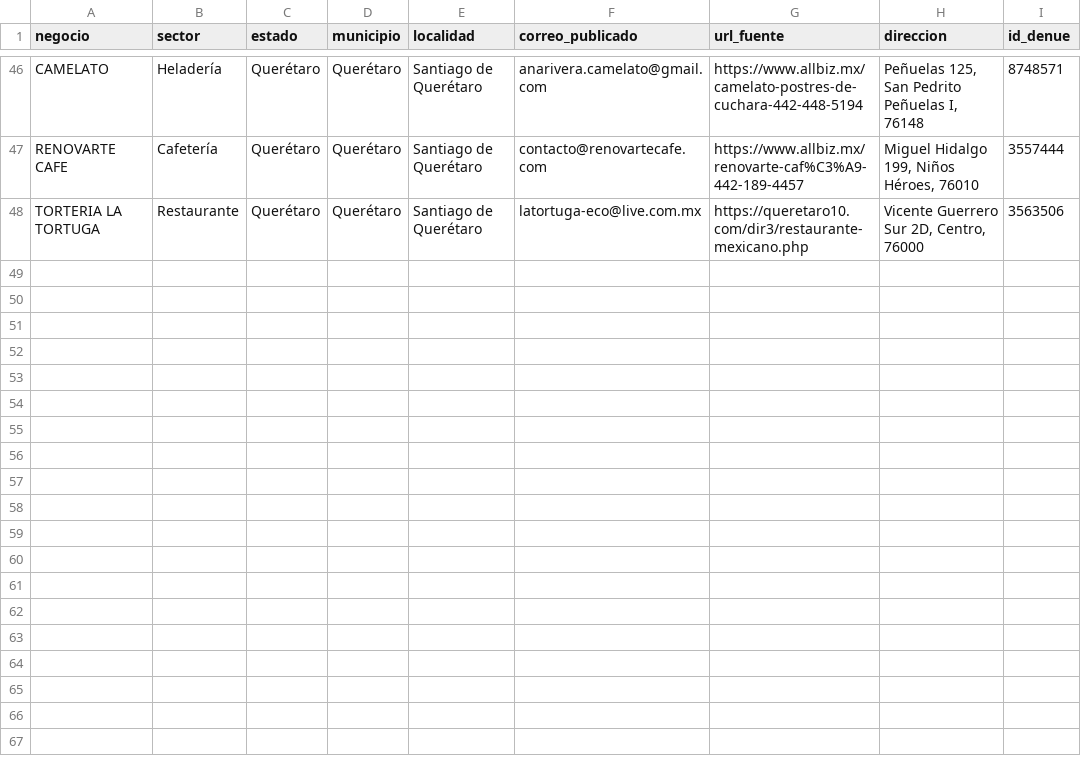
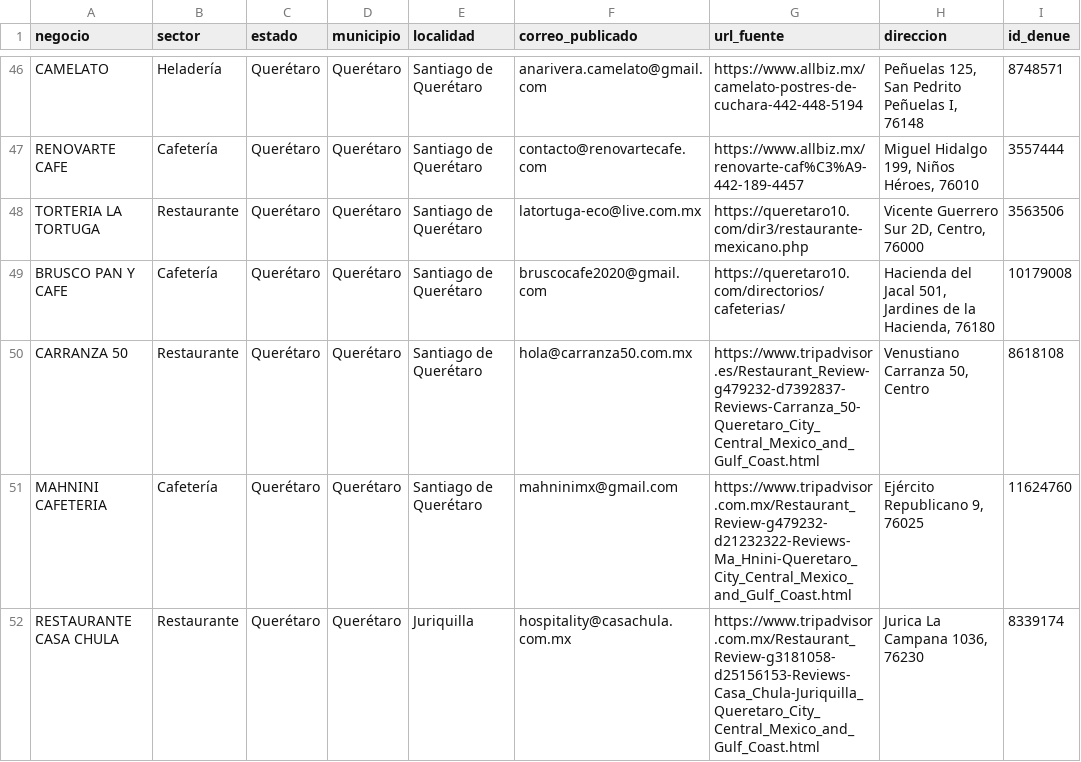
Before and after one commit to tostis005/LP, a CSV file: crm-imports/queretaro.csv, drawn as a sheet; only a part is shown, gaps mark what is left out; the diff names each change by its address in the sheet, - before the commit and + after, or states it on an @@ line.

Commit message:
CRM: añadir 4 correos externos contrastados con el censo en Querétaro

```diff
--- a/crm-imports/queretaro.csv
+++ b/crm-imports/queretaro.csv
+row 49: BRUSCO PAN Y CAFE | Cafetería | Querétaro | Querétaro | Santiago de Querétaro | bruscocafe2020@gmail.com | https://queretaro10.com/directorios/cafeterias/ | Hacienda del Jacal 501, Jardines de la Hacienda, 76180 | 10179008
+row 50: CARRANZA 50 | Restaurante | Querétaro | Querétaro | Santiago de Querétaro | hola@carranza50.com.mx | https://www.tripadvisor.es/Restaurant_Review-g479232-d7392837-Reviews-Carranza_50-Queretaro_City_Central_Mexico_and_Gulf_Coast.html | Venustiano Carranza 50, Centro | 8618108
+row 51: MAHNINI CAFETERIA | Cafetería | Querétaro | Querétaro | Santiago de Querétaro | mahninimx@gmail.com | https://www.tripadvisor.com.mx/Restaurant_Review-g479232-d21232322-Reviews-Ma_Hnini-Queretaro_City_Central_Mexico_and_Gulf_Coast.html | Ejército Republicano 9, 76025 | 11624760
+row 52: RESTAURANTE CASA CHULA | Restaurante | Querétaro | Querétaro | Juriquilla | hospitality@casachula.com.mx | https://www.tripadvisor.com.mx/Restaurant_Review-g3181058-d25156153-Reviews-Casa_Chula-Juriquilla_Queretaro_City_Central_Mexico_and_Gulf_Coast.html | Jurica La Campana 1036, 76230 | 8339174
```
